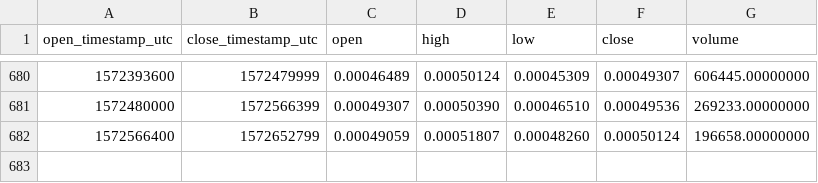
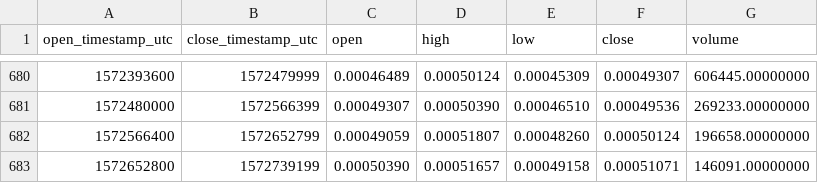
Before and after one commit to cryptobigbro/binance-ELFETH, a CSV file: binance-ELFETH-1d.csv, drawn as a sheet; only a part is shown, gaps mark what is left out.

Commit message:
Update OHLCV data.

```diff
--- a/binance-ELFETH-1d.csv
+++ b/binance-ELFETH-1d.csv
@@ -682 +682,2 @@ open_timestamp_utc,close_timestamp_utc,open,high,low,close,volume
 1572566400,1572652799,0.00049059,0.00051807,0.00048260,0.00050124,196658.00000000
+1572652800,1572739199,0.00050390,0.00051657,0.00049158,0.00051071,146091.00000000
```
Also changed, not shown: 1 other file.
